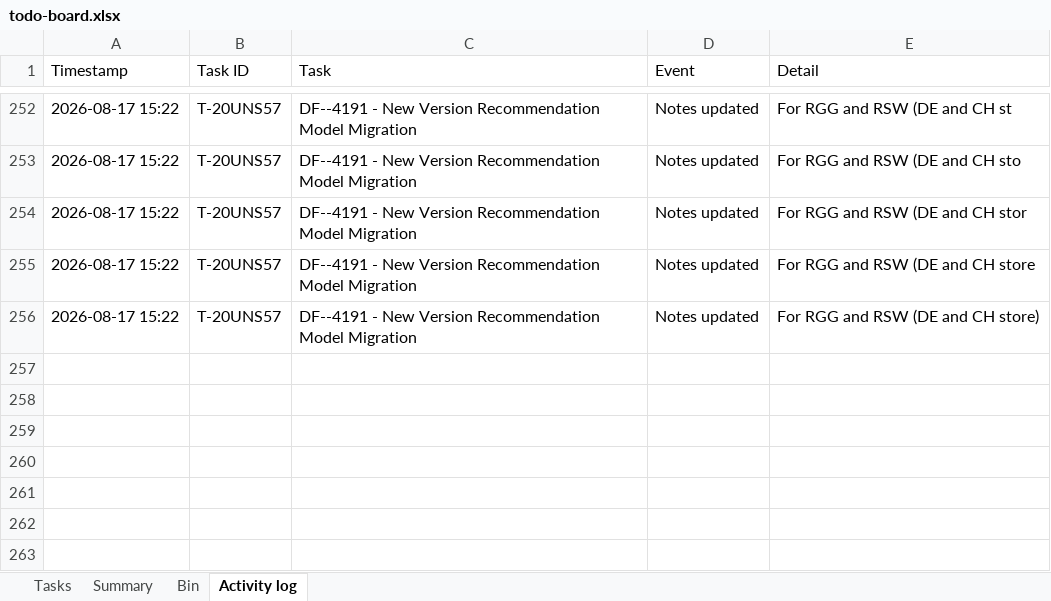
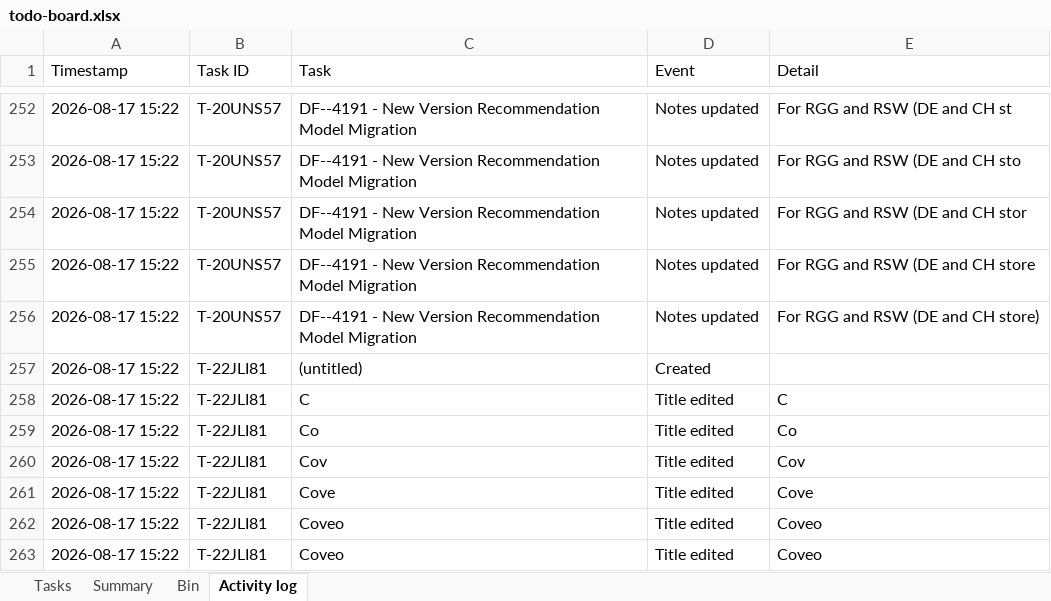
Before and after one commit to akshay0828/To-Do, an Excel workbook: data/todo-board.xlsx, sheet Activity log, drawn as a sheet; only a part is shown, gaps mark what is left out; values as stored, in another font and other column widths than the file's, no borders; the diff names each change by its address in the sheet, - before the commit and + after, or states it on an @@ line.

Commit message:
Update board — 5 notes, 0 done (2026-08-17 15:23)

```diff
--- a/data/todo-board.xlsx (sheet Activity log)
+++ b/data/todo-board.xlsx (sheet Activity log)
+row 257: 2026-08-17 15:22 | T-22JLI81 | (untitled) | Created
+row 258: 2026-08-17 15:22 | T-22JLI81 | C | Title edited | C
+row 259: 2026-08-17 15:22 | T-22JLI81 | Co | Title edited | Co
+row 260: 2026-08-17 15:22 | T-22JLI81 | Cov | Title edited | Cov
+row 261: 2026-08-17 15:22 | T-22JLI81 | Cove | Title edited | Cove
+row 262: 2026-08-17 15:22 | T-22JLI81 | Coveo | Title edited | Coveo
+row 263: 2026-08-17 15:22 | T-22JLI81 | Coveo | Title edited | Coveo
```
Also changed, not shown: sheet Tasks, sheet Summary.
